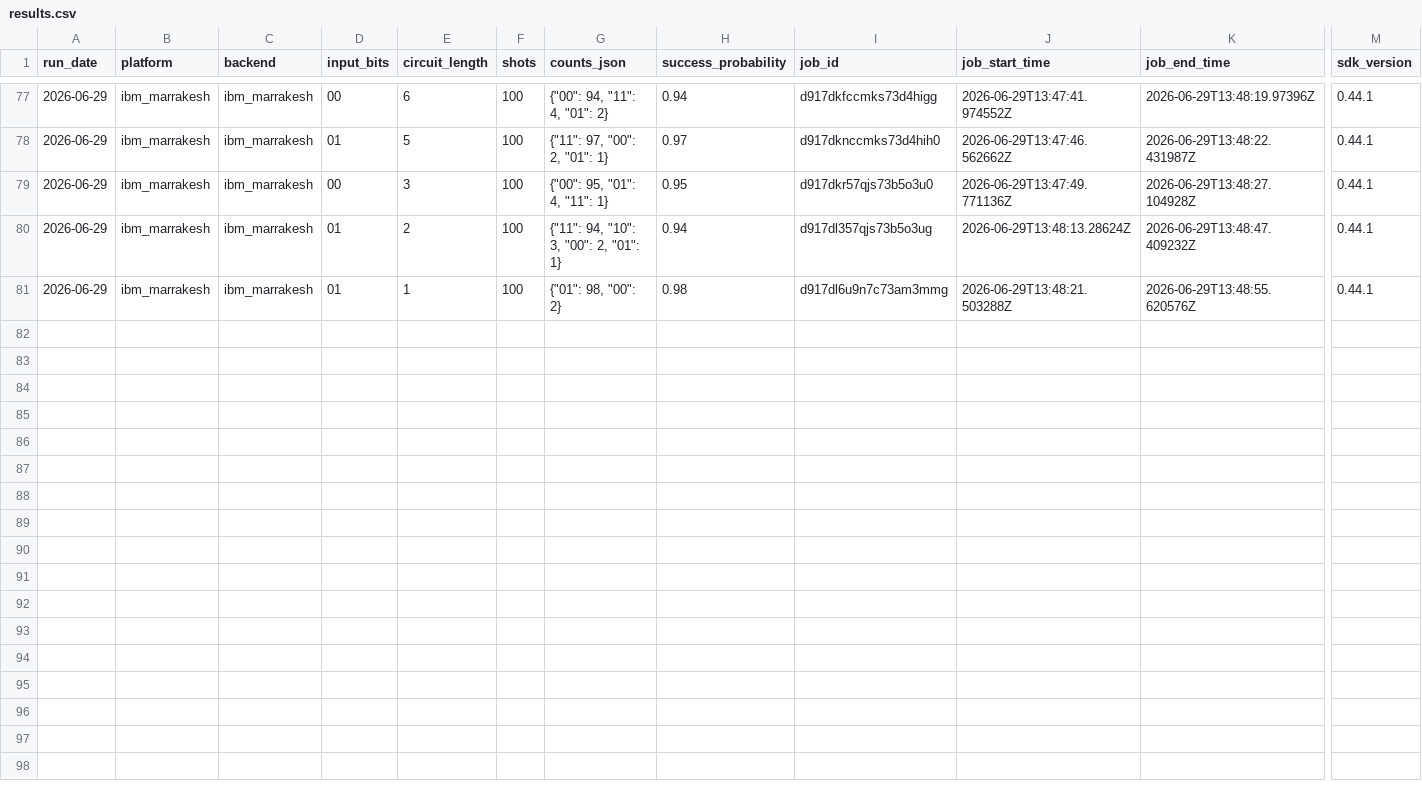
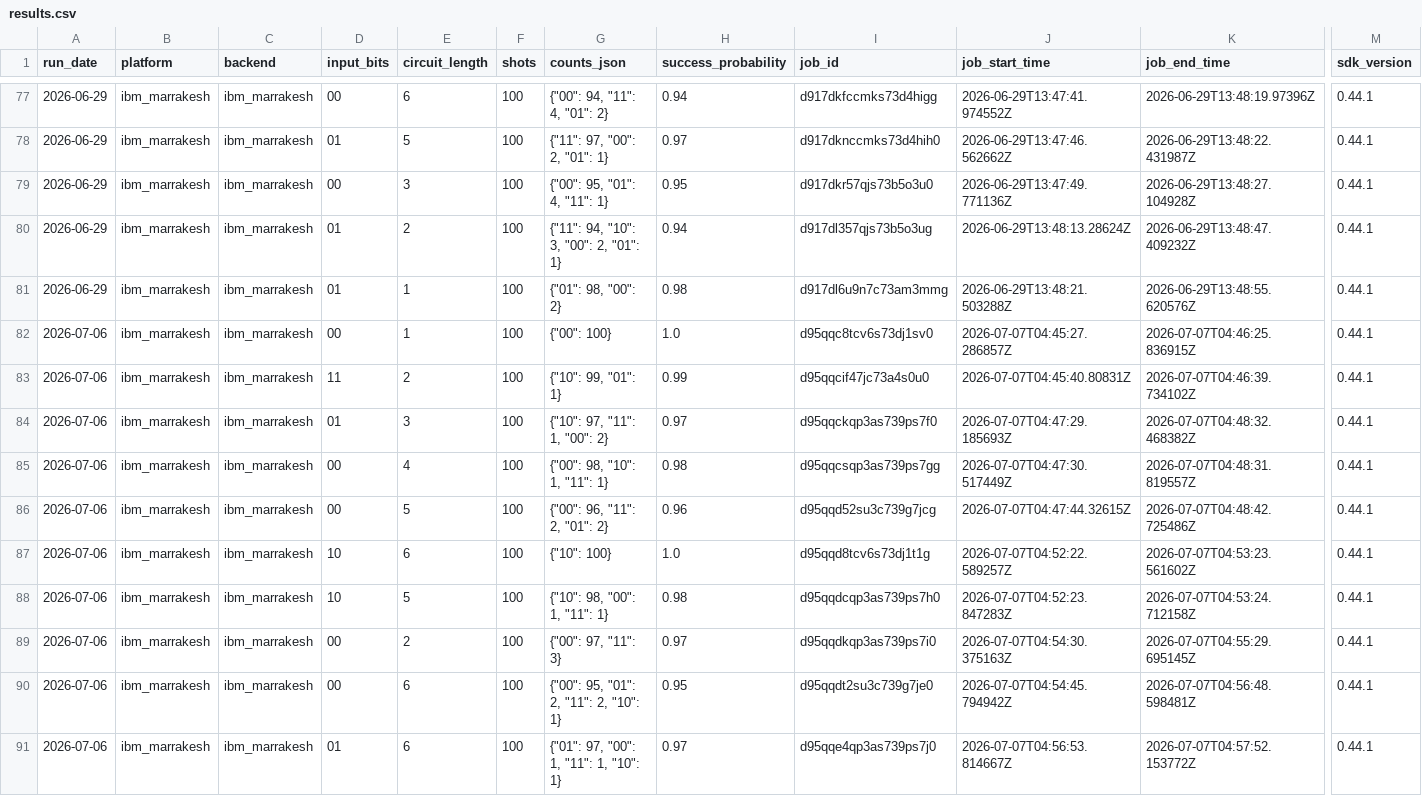
Before and after one commit to InsightSoftmax/quantum-stability, a CSV file: data/ibm_marrakesh/results.csv, drawn as a sheet; only a part is shown, gaps mark what is left out; rows hold the shown columns only; the diff names each change by its address in the sheet, - before the commit and + after, or states it on an @@ line.

```diff
--- a/data/ibm_marrakesh/results.csv
+++ b/data/ibm_marrakesh/results.csv
+row 82: 2026-07-06 | ibm_marrakesh | ibm_marrakesh | 00 | 1 | 100 | {"00": 100} | 1.0 | d95qqc8tcv6s73dj1sv0 | 2026-07-07T04:45:27.286857Z | 2026-07-07T04:46:25.836915Z | 0.44.1
+row 83: 2026-07-06 | ibm_marrakesh | ibm_marrakesh | 11 | 2 | 100 | {"10": 99, "01": 1} | 0.99 | d95qqcif47jc73a4s0u0 | 2026-07-07T04:45:40.80831Z | 2026-07-07T04:46:39.734102Z | 0.44.1
+row 84: 2026-07-06 | ibm_marrakesh | ibm_marrakesh | 01 | 3 | 100 | {"10": 97, "11": 1, "00": 2} | 0.97 | d95qqckqp3as739ps7f0 | 2026-07-07T04:47:29.185693Z | 2026-07-07T04:48:32.468382Z | 0.44.1
+row 85: 2026-07-06 | ibm_marrakesh | ibm_marrakesh | 00 | 4 | 100 | {"00": 98, "10": 1, "11": 1} | 0.98 | d95qqcsqp3as739ps7gg | 2026-07-07T04:47:30.517449Z | 2026-07-07T04:48:31.819557Z | 0.44.1
+row 86: 2026-07-06 | ibm_marrakesh | ibm_marrakesh | 00 | 5 | 100 | {"00": 96, "11": 2, "01": 2} | 0.96 | d95qqd52su3c739g7jcg | 2026-07-07T04:47:44.32615Z | 2026-07-07T04:48:42.725486Z | 0.44.1
+row 87: 2026-07-06 | ibm_marrakesh | ibm_marrakesh | 10 | 6 | 100 | {"10": 100} | 1.0 | d95qqd8tcv6s73dj1t1g | 2026-07-07T04:52:22.589257Z | 2026-07-07T04:53:23.561602Z | 0.44.1
+row 88: 2026-07-06 | ibm_marrakesh | ibm_marrakesh | 10 | 5 | 100 | {"10": 98, "00": 1, "11": 1} | 0.98 | d95qqdcqp3as739ps7h0 | 2026-07-07T04:52:23.847283Z | 2026-07-07T04:53:24.712158Z | 0.44.1
+row 89: 2026-07-06 | ibm_marrakesh | ibm_marrakesh | 00 | 2 | 100 | {"00": 97, "11": 3} | 0.97 | d95qqdkqp3as739ps7i0 | 2026-07-07T04:54:30.375163Z | 2026-07-07T04:55:29.695145Z | 0.44.1
+row 90: 2026-07-06 | ibm_marrakesh | ibm_marrakesh | 00 | 6 | 100 | {"00": 95, "01": 2, "11": 2, "10": 1} | 0.95 | d95qqdt2su3c739g7je0 | 2026-07-07T04:54:45.794942Z | 2026-07-07T04:56:48.598481Z | 0.44.1
+row 91: 2026-07-06 | ibm_marrakesh | ibm_marrakesh | 01 | 6 | 100 | {"01": 97, "00": 1, "11": 1, "10": 1} | 0.97 | d95qqe4qp3as739ps7j0 | 2026-07-07T04:56:53.814667Z | 2026-07-07T04:57:52.153772Z | 0.44.1
```
Also changed, not shown: data/ibm_pittsburgh/results.csv, 2 other files.
